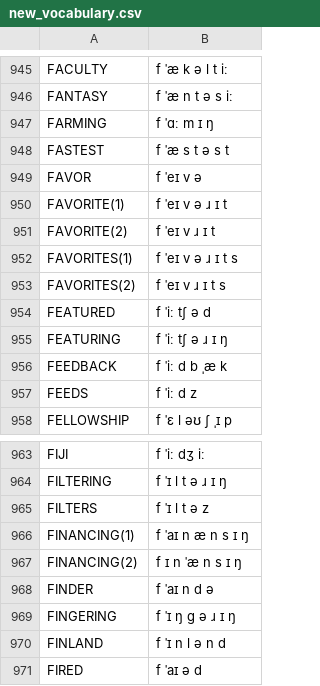
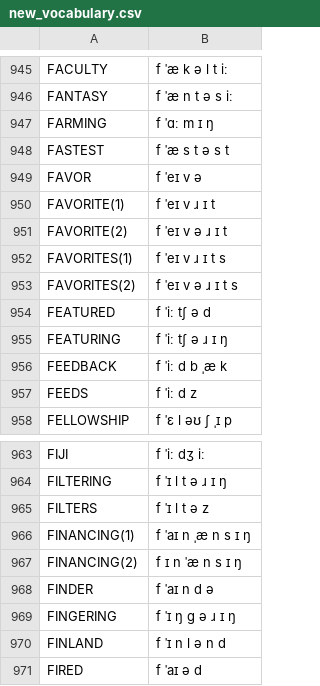
Before and after one commit to JoseLlarena/Britfone, a CSV file: new_vocabulary.csv, drawn as a sheet; only a part is shown, gaps mark what is left out.

```diff
--- a/new_vocabulary.csv
+++ b/new_vocabulary.csv
@@ -949,6 +949,6 @@ FASTEST, f ˈæ s t ə s t
 FAVOR, f ˈeɪ v ə
-FAVORITE(1), f ˈeɪ v ə ɹ ɪ t
-FAVORITE(2), f ˈeɪ v ɹ ɪ t
-FAVORITES(1), f ˈeɪ v ə ɹ ɪ t s
-FAVORITES(2), f ˈeɪ v ɹ ɪ t s
+FAVORITE(1), f ˈeɪ v ɹ ɪ t
+FAVORITE(2), f ˈeɪ v ə ɹ ɪ t
+FAVORITES(1), f ˈeɪ v ɹ ɪ t s
+FAVORITES(2), f ˈeɪ v ə ɹ ɪ t s
 FEATURED, f ˈiː tʃ ə d
@@ -965,3 +965,3 @@ FILTERING, f ˈɪ l t ə ɹ ɪ ŋ
 FILTERS, f ˈɪ l t ə z
-FINANCING(1), f ˈaɪ n æ n s ɪ ŋ
+FINANCING(1), f ˈaɪ n ˌæ n s ɪ ŋ
 FINANCING(2), f ɪ n ˈæ n s ɪ ŋ
```
Also changed, not shown: britfone.0.1.0.main.csv.
